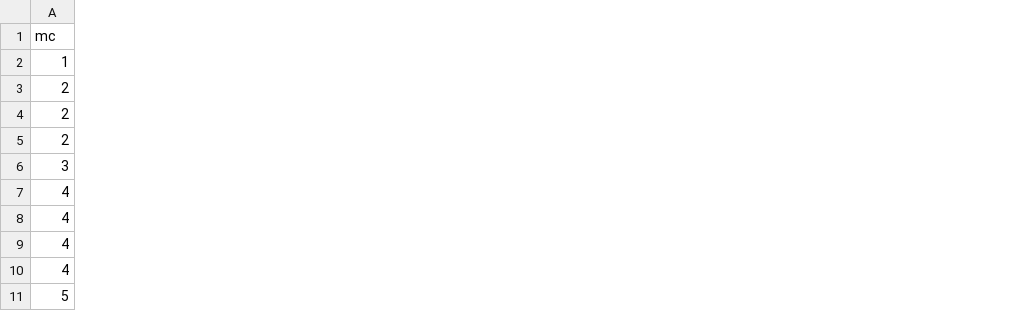
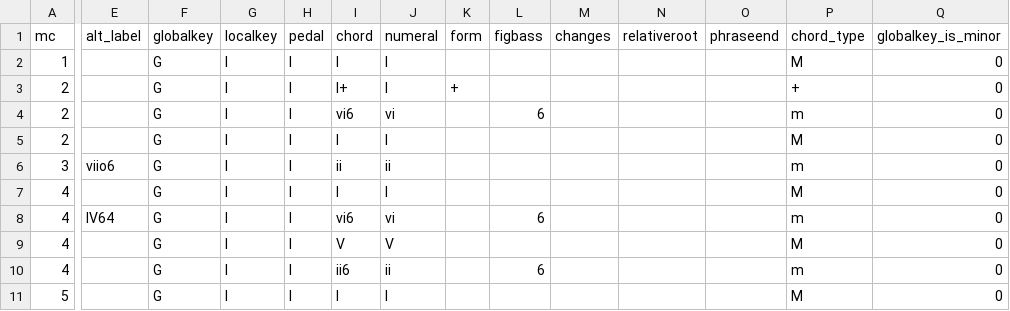
Before and after one commit to DCMLab/dvorak_silhouettes, a TSV file: harmonies/op08n10.tsv, drawn as a sheet; only a part is shown, gaps mark what is left out; the diff covers the shown part only; the diff names each change by its address in the sheet, - before the commit and + after, or states it on an @@ line.

```diff
--- a/harmonies/op08n10.tsv
+++ b/harmonies/op08n10.tsv
+column E (alt_label), rows 6-8: viio6 |  | IV64
+column F (globalkey), rows 2-11: all G
+column G (localkey), rows 2-11: all I
+column H (pedal), rows 2-11: all I
+column I (chord), rows 2-11: I | I+ | vi6 | I | ii | I | vi6 | V | ii6 | I
+column J (numeral), rows 2-11: I | I | vi | I | ii | I | vi | V | ii | I
+column K (form), row 3: +
+column L (figbass), rows 4-10: 6 |  |  |  | 6 |  | 6
+column M (changes), empty
+column N (relativeroot), empty
+column O (phraseend), empty
+column P (chord_type), rows 2-11: M | + | m | M | m | M | m | M | m | M
+column Q (globalkey_is_minor), rows 2-11: all 0
```
Also changed, not shown: 5 added columns and 2 edited cells elsewhere in this file, harmonies/op08n04.tsv, harmonies/op08n05.tsv, 21 other files.
